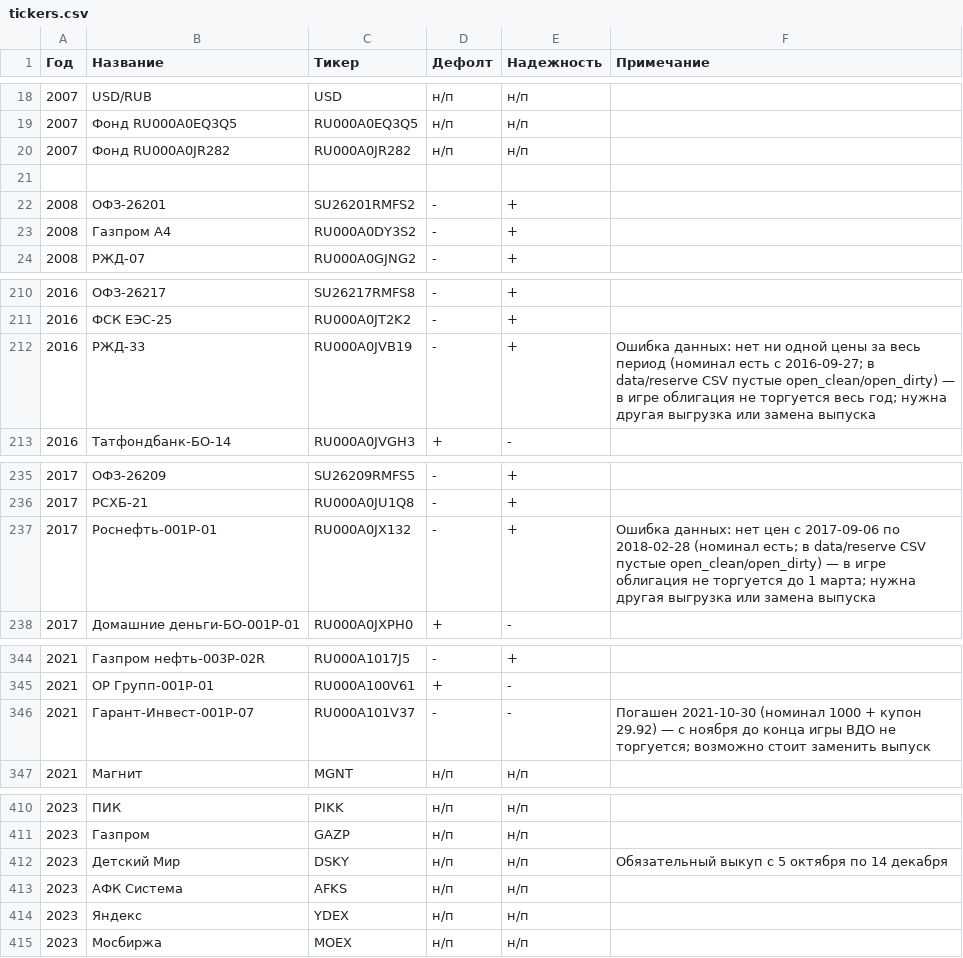
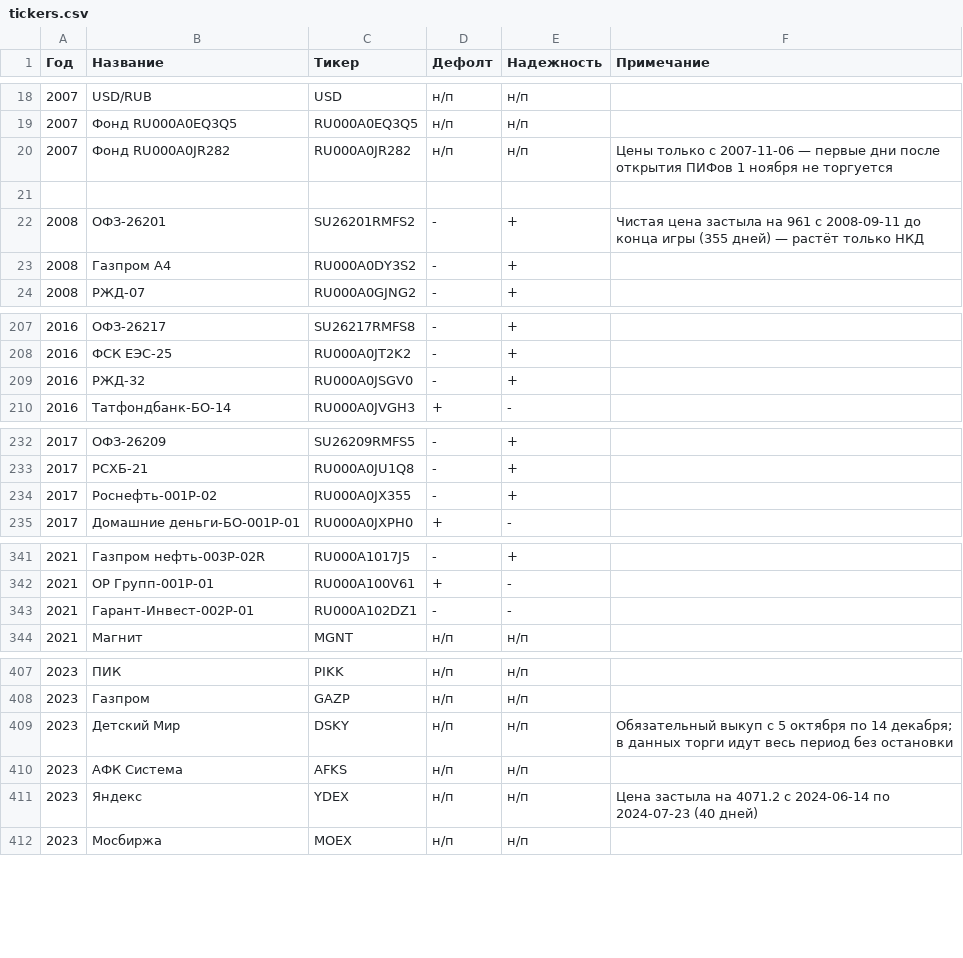
Before and after one commit to DaniilParshukov/kopilka, a CSV file: prices/tickers.csv, drawn as a sheet; only a part is shown, gaps mark what is left out; the diff covers the shown part only.

Commit message:
update with new data

```diff
--- a/prices/tickers.csv
+++ b/prices/tickers.csv
@@ -19,5 +19,5 @@
 2007,Фонд RU000A0EQ3Q5,RU000A0EQ3Q5,н/п,н/п,
-2007,Фонд RU000A0JR282,RU000A0JR282,н/п,н/п,
+2007,Фонд RU000A0JR282,RU000A0JR282,н/п,н/п,Цены только с 2007-11-06 — первые дни после открытия ПИФов 1 ноября не торгуется
 ,,,,,
-2008,ОФЗ-26201,SU26201RMFS2,-,+,
+2008,ОФЗ-26201,SU26201RMFS2,-,+,Чистая цена застыла на 961 с 2008-09-11 до конца игры (355 дней) — растёт только НКД
 2008,Газпром А4,RU000A0DY3S2,-,+,
@@ -211,3 +208,3 @@
 2016,ФСК ЕЭС-25,RU000A0JT2K2,-,+,
-2016,РЖД-33,RU000A0JVB19,-,+,Ошибка данных: нет ни одной цены за весь период (номинал есть с 2016-09-27; в data/reserve CSV пустые open_clean/open_dirty) — в игре облигация не торгуется весь год; нужна другая выгрузка или замена выпуска
+2016,РЖД-32,RU000A0JSGV0,-,+,
 2016,Татфондбанк-БО-14,RU000A0JVGH3,+,-,
@@ -236,3 +233,3 @@
 2017,РСХБ-21,RU000A0JU1Q8,-,+,
-2017,Роснефть-001P-01,RU000A0JX132,-,+,Ошибка данных: нет цен с 2017-09-06 по 2018-02-28 (номинал есть; в data/reserve CSV пустые open_clean/open_dirty) — в игре облигация не торгуется до 1 марта; нужна другая выгрузка или замена выпуска
+2017,Роснефть-001P-02,RU000A0JX355,-,+,
 2017,Домашние деньги-БО-001P-01,RU000A0JXPH0,+,-,
@@ -345,3 +342,3 @@
 2021,ОР Групп-001P-01,RU000A100V61,+,-,
-2021,Гарант-Инвест-001P-07,RU000A101V37,-,-,Погашен 2021-10-30 (номинал 1000 + купон 29.92) — с ноября до конца игры ВДО не торгуется; возможно стоит заменить выпуск
+2021,Гарант-Инвест-002P-01,RU000A102DZ1,-,-,
 2021,Магнит,MGNT,н/п,н/п,
@@ -411,5 +408,5 @@
 2023,Газпром,GAZP,н/п,н/п,
-2023,Детский Мир,DSKY,н/п,н/п,Обязательный выкуп с 5 октября по 14 декабря
+2023,Детский Мир,DSKY,н/п,н/п,Обязательный выкуп с 5 октября по 14 декабря; в данных торги идут весь период без остановки
 2023,АФК Система,AFKS,н/п,н/п,
-2023,Яндекс,YDEX,н/п,н/п,
+2023,Яндекс,YDEX,н/п,н/п,Цена застыла на 4071.2 с 2024-06-14 по 2024-07-23 (40 дней)
 2023,Мосбиржа,MOEX,н/п,н/п,
```
Also changed, not shown: 3 removed rows and 19 edited cells elsewhere in this file, 10 other files.
